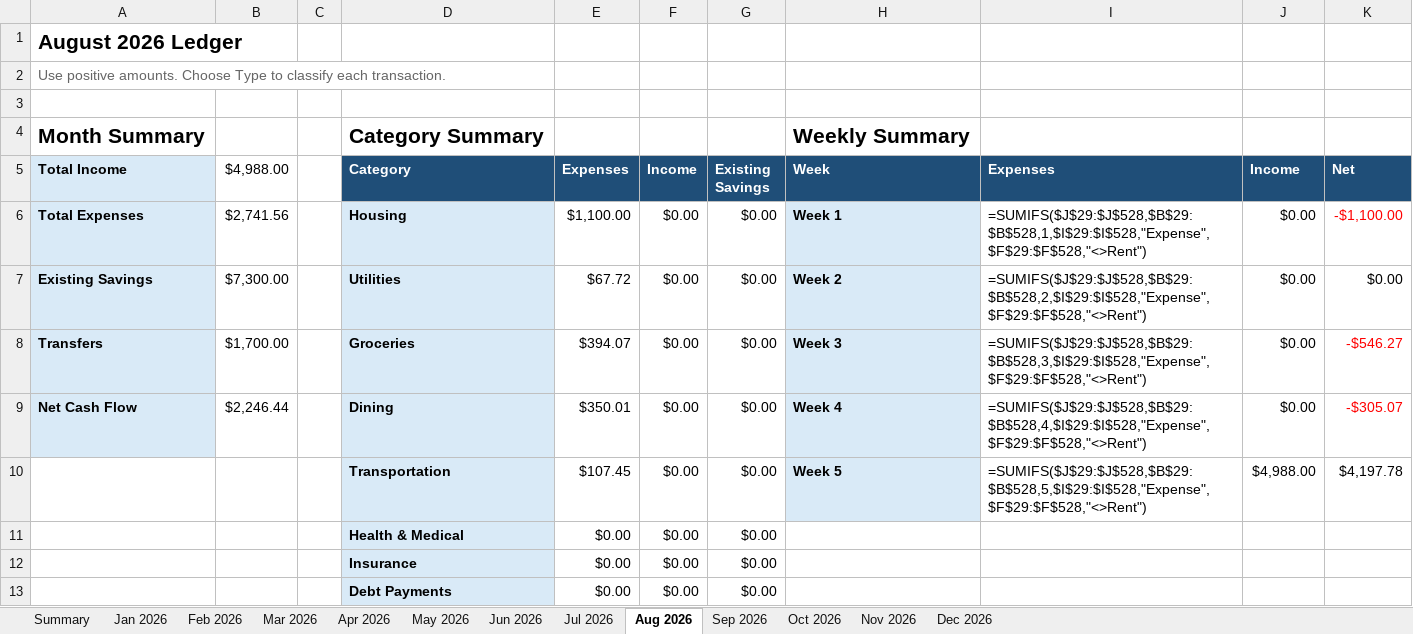
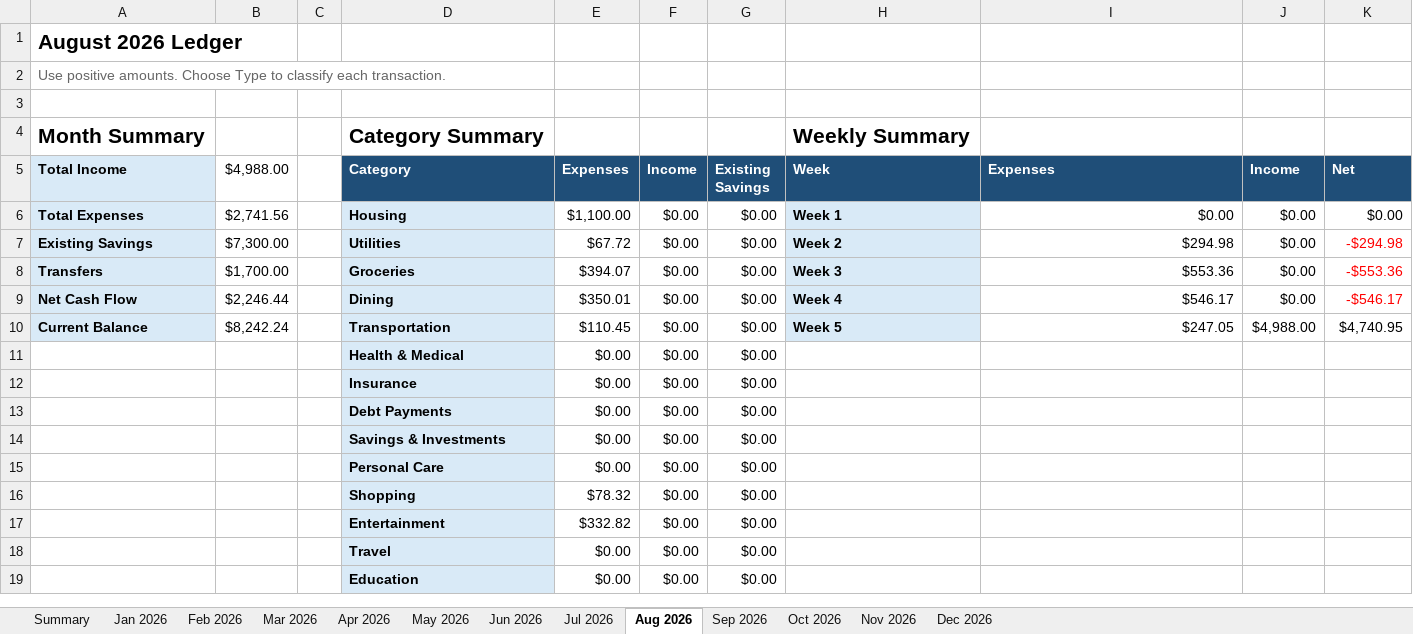
Before and after one commit to yw-ray/yw-ray.github.io, an Excel workbook: assets/ledger/ledger.xlsx, sheet Aug 2026, drawn as a sheet; only a part is shown; the shorter side is filled out with more unchanged rows; values as stored, in another font and other column widths than the file's, no borders; formulas without a stored value are shown as written; the diff names each change by its address in the sheet, - before the commit and + after, or states it on an @@ line.

```diff
--- a/assets/ledger/ledger.xlsx (sheet Aug 2026)
+++ b/assets/ledger/ledger.xlsx (sheet Aug 2026)
-I6 (Expenses): =SUMIFS($J$29:$J$528,$B$29:$B$528,1,$I$29:$I$528,"Expense",$F$29:$F$528,"<>Rent")
+I6 (Expenses): $0.00
-K6 (Net): -$1,100.00
+K6 (Net): $0.00
-K6 text colour: #FF0000
+K6 text colour: black
-I7 (Expenses): =SUMIFS($J$29:$J$528,$B$29:$B$528,2,$I$29:$I$528,"Expense",$F$29:$F$528,"<>Rent")
+I7 (Expenses): $294.98
-K7 (Net): $0.00
+K7 (Net): -$294.98
-K7 text colour: black
+K7 text colour: #FF0000
-I8 (Expenses): =SUMIFS($J$29:$J$528,$B$29:$B$528,3,$I$29:$I$528,"Expense",$F$29:$F$528,"<>Rent")
+I8 (Expenses): $553.36
-K8 (Net): -$546.27
+K8 (Net): -$553.36
-I9 (Expenses): =SUMIFS($J$29:$J$528,$B$29:$B$528,4,$I$29:$I$528,"Expense",$F$29:$F$528,"<>Rent")
+I9 (Expenses): $546.17
-K9 (Net): -$305.07
+K9 (Net): -$546.17
-A10 (Total Income): (empty)
+A10 (Total Income): Current Balance
-A10 fill: none
+A10 fill: #D9EAF7
-B10 ($4,988.00): (empty)
+B10 ($4,988.00): $8,242.24
-E10 (Expenses): $107.45
+E10 (Expenses): $110.45
-I10 (Expenses): =SUMIFS($J$29:$J$528,$B$29:$B$528,5,$I$29:$I$528,"Expense",$F$29:$F$528,"<>Rent")
+I10 (Expenses): $247.05
-K10 (Net): $4,197.78
+K10 (Net): $4,740.95
```
Also changed, not shown: sheet Sep 2026, sheet Summary.
